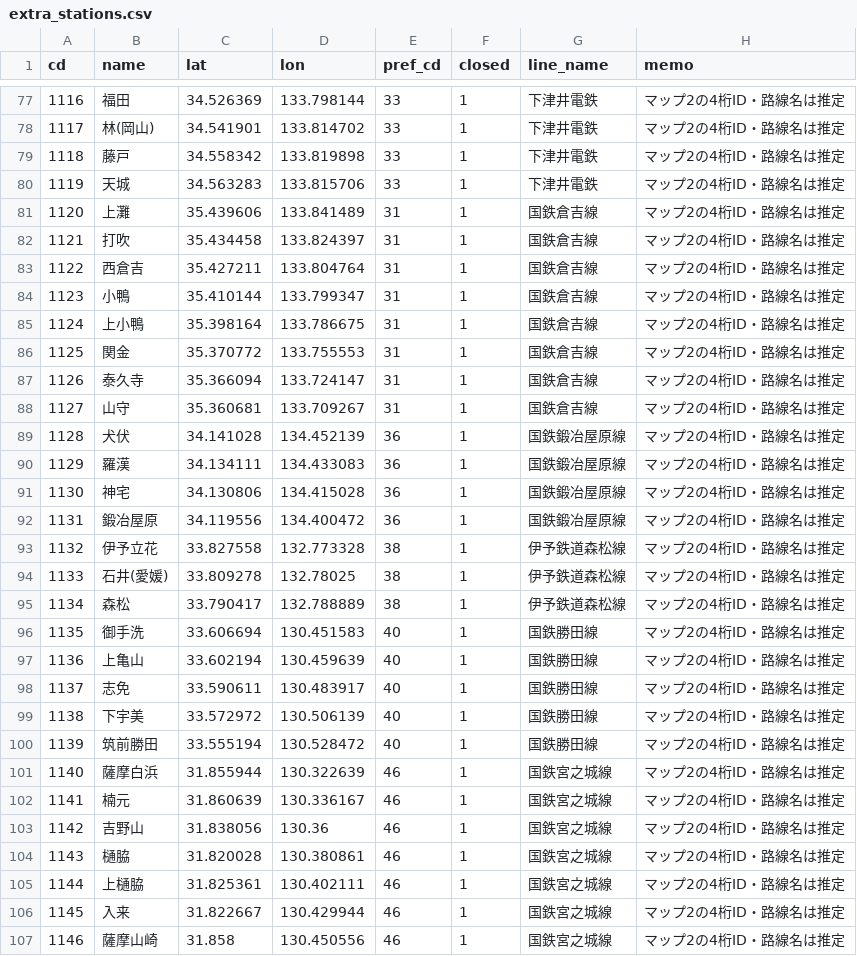
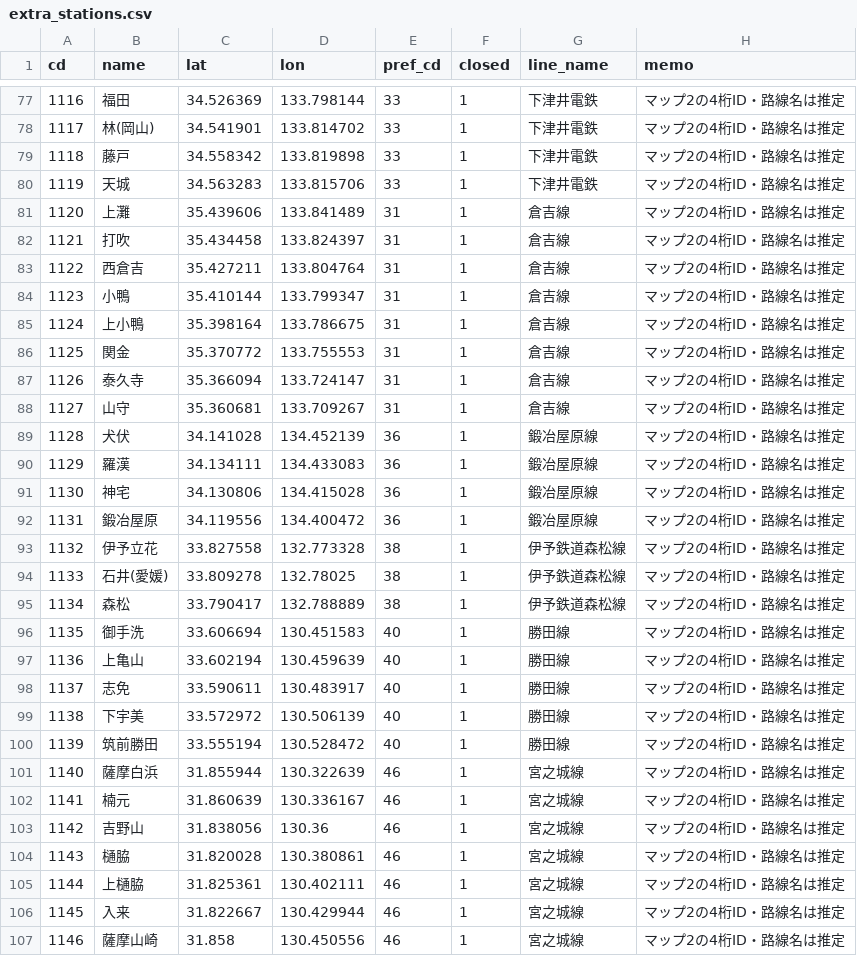
Before and after one commit to yamamoto2837/ekimemo-planner, a CSV file: data/extra_stations.csv, drawn as a sheet; only a part is shown, gaps mark what is left out; the diff covers the shown part only.

```diff
--- a/data/extra_stations.csv
+++ b/data/extra_stations.csv
@@ -80,14 +80,14 @@ cd,name,lat,lon,pref_cd,closed,line_name,memo
 1119,天城,34.563283,133.815706,33,1,下津井電鉄,マップ2の4桁ID・路線名は推定
-1120,上灘,35.439606,133.841489,31,1,国鉄倉吉線,マップ2の4桁ID・路線名は推定
-1121,打吹,35.434458,133.824397,31,1,国鉄倉吉線,マップ2の4桁ID・路線名は推定
-1122,西倉吉,35.427211,133.804764,31,1,国鉄倉吉線,マップ2の4桁ID・路線名は推定
-1123,小鴨,35.410144,133.799347,31,1,国鉄倉吉線,マップ2の4桁ID・路線名は推定
-1124,上小鴨,35.398164,133.786675,31,1,国鉄倉吉線,マップ2の4桁ID・路線名は推定
-1125,関金,35.370772,133.755553,31,1,国鉄倉吉線,マップ2の4桁ID・路線名は推定
-1126,泰久寺,35.366094,133.724147,31,1,国鉄倉吉線,マップ2の4桁ID・路線名は推定
-1127,山守,35.360681,133.709267,31,1,国鉄倉吉線,マップ2の4桁ID・路線名は推定
-1128,犬伏,34.141028,134.452139,36,1,国鉄鍛冶屋原線,マップ2の4桁ID・路線名は推定
-1129,羅漢,34.134111,134.433083,36,1,国鉄鍛冶屋原線,マップ2の4桁ID・路線名は推定
-1130,神宅,34.130806,134.415028,36,1,国鉄鍛冶屋原線,マップ2の4桁ID・路線名は推定
-1131,鍛冶屋原,34.119556,134.400472,36,1,国鉄鍛冶屋原線,マップ2の4桁ID・路線名は推定
+1120,上灘,35.439606,133.841489,31,1,倉吉線,マップ2の4桁ID・路線名は推定
+1121,打吹,35.434458,133.824397,31,1,倉吉線,マップ2の4桁ID・路線名は推定
+1122,西倉吉,35.427211,133.804764,31,1,倉吉線,マップ2の4桁ID・路線名は推定
+1123,小鴨,35.410144,133.799347,31,1,倉吉線,マップ2の4桁ID・路線名は推定
+1124,上小鴨,35.398164,133.786675,31,1,倉吉線,マップ2の4桁ID・路線名は推定
+1125,関金,35.370772,133.755553,31,1,倉吉線,マップ2の4桁ID・路線名は推定
+1126,泰久寺,35.366094,133.724147,31,1,倉吉線,マップ2の4桁ID・路線名は推定
+1127,山守,35.360681,133.709267,31,1,倉吉線,マップ2の4桁ID・路線名は推定
+1128,犬伏,34.141028,134.452139,36,1,鍛冶屋原線,マップ2の4桁ID・路線名は推定
+1129,羅漢,34.134111,134.433083,36,1,鍛冶屋原線,マップ2の4桁ID・路線名は推定
+1130,神宅,34.130806,134.415028,36,1,鍛冶屋原線,マップ2の4桁ID・路線名は推定
+1131,鍛冶屋原,34.119556,134.400472,36,1,鍛冶屋原線,マップ2の4桁ID・路線名は推定
 1132,伊予立花,33.827558,132.773328,38,1,伊予鉄道森松線,マップ2の4桁ID・路線名は推定
@@ -95,13 +95,13 @@ cd,name,lat,lon,pref_cd,closed,line_name,memo
 1134,森松,33.790417,132.788889,38,1,伊予鉄道森松線,マップ2の4桁ID・路線名は推定
-1135,御手洗,33.606694,130.451583,40,1,国鉄勝田線,マップ2の4桁ID・路線名は推定
-1136,上亀山,33.602194,130.459639,40,1,国鉄勝田線,マップ2の4桁ID・路線名は推定
-1137,志免,33.590611,130.483917,40,1,国鉄勝田線,マップ2の4桁ID・路線名は推定
-1138,下宇美,33.572972,130.506139,40,1,国鉄勝田線,マップ2の4桁ID・路線名は推定
-1139,筑前勝田,33.555194,130.528472,40,1,国鉄勝田線,マップ2の4桁ID・路線名は推定
-1140,薩摩白浜,31.855944,130.322639,46,1,国鉄宮之城線,マップ2の4桁ID・路線名は推定
-1141,楠元,31.860639,130.336167,46,1,国鉄宮之城線,マップ2の4桁ID・路線名は推定
-1142,吉野山,31.838056,130.36,46,1,国鉄宮之城線,マップ2の4桁ID・路線名は推定
-1143,樋脇,31.820028,130.380861,46,1,国鉄宮之城線,マップ2の4桁ID・路線名は推定
-1144,上樋脇,31.825361,130.402111,46,1,国鉄宮之城線,マップ2の4桁ID・路線名は推定
-1145,入来,31.822667,130.429944,46,1,国鉄宮之城線,マップ2の4桁ID・路線名は推定
-1146,薩摩山崎,31.858,130.450556,46,1,国鉄宮之城線,マップ2の4桁ID・路線名は推定
+1135,御手洗,33.606694,130.451583,40,1,勝田線,マップ2の4桁ID・路線名は推定
+1136,上亀山,33.602194,130.459639,40,1,勝田線,マップ2の4桁ID・路線名は推定
+1137,志免,33.590611,130.483917,40,1,勝田線,マップ2の4桁ID・路線名は推定
+1138,下宇美,33.572972,130.506139,40,1,勝田線,マップ2の4桁ID・路線名は推定
+1139,筑前勝田,33.555194,130.528472,40,1,勝田線,マップ2の4桁ID・路線名は推定
+1140,薩摩白浜,31.855944,130.322639,46,1,宮之城線,マップ2の4桁ID・路線名は推定
+1141,楠元,31.860639,130.336167,46,1,宮之城線,マップ2の4桁ID・路線名は推定
+1142,吉野山,31.838056,130.36,46,1,宮之城線,マップ2の4桁ID・路線名は推定
+1143,樋脇,31.820028,130.380861,46,1,宮之城線,マップ2の4桁ID・路線名は推定
+1144,上樋脇,31.825361,130.402111,46,1,宮之城線,マップ2の4桁ID・路線名は推定
+1145,入来,31.822667,130.429944,46,1,宮之城線,マップ2の4桁ID・路線名は推定
+1146,薩摩山崎,31.858,130.450556,46,1,宮之城線,マップ2の4桁ID・路線名は推定
```
Also changed, not shown: 61 edited cells elsewhere in this file, 3 other files.
